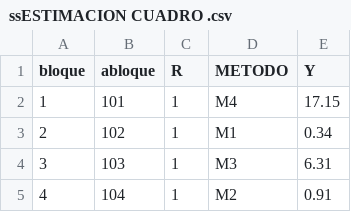
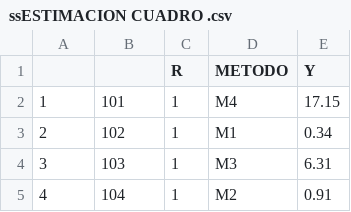
Before and after one commit to Titavg/Estructuras, a CSV file: ssESTIMACION CUADRO .csv, drawn as a sheet; only a part is shown.

Commit message:
Add files via upload

```diff
--- a/ssESTIMACION CUADRO .csv
+++ b/ssESTIMACION CUADRO .csv
@@ -1,2 +1,2 @@
-bloque,abloque,R,METODO,Y
+,,R,METODO,Y
 1,101,1,M4,17.15
```
